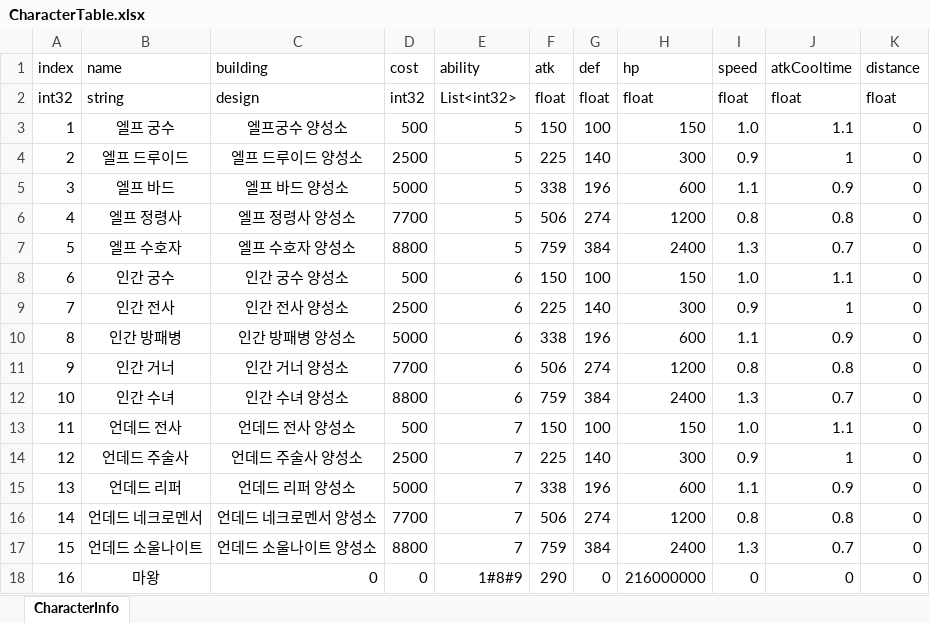
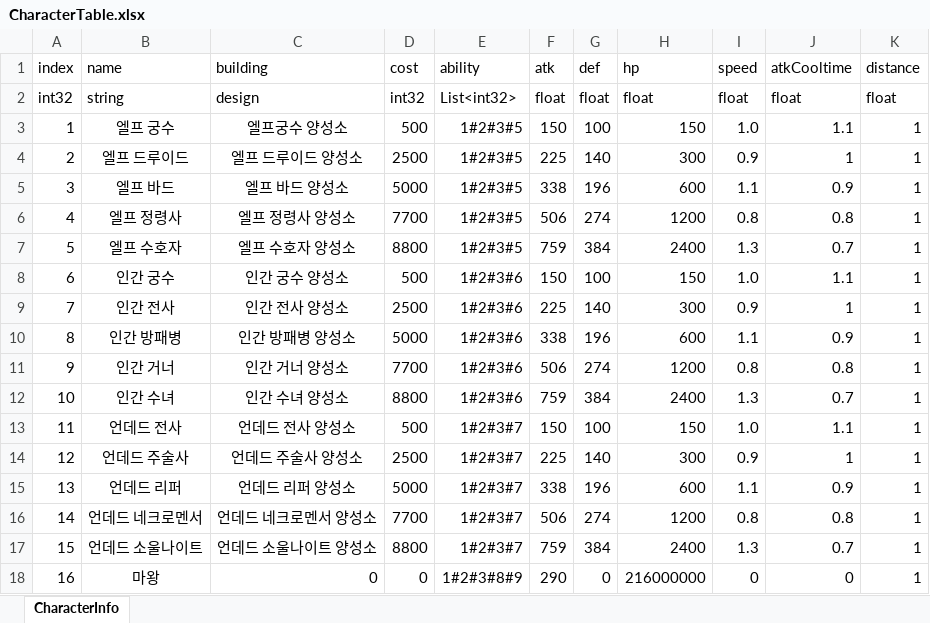
Before and after one commit to CK-Developers-Project/TheLordServer, an Excel workbook: TheLordServer/Tools/xlsxToCsvGen/xlsx/CharacterTable.xlsx, sheet CharacterInfo, drawn as a sheet; values as stored, in another font and other column widths than the file's, no borders; the diff names each change by its address in the sheet, - before the commit and + after, or states it on an @@ line.

```diff
--- a/TheLordServer/Tools/xlsxToCsvGen/xlsx/CharacterTable.xlsx (sheet CharacterInfo)
+++ b/TheLordServer/Tools/xlsxToCsvGen/xlsx/CharacterTable.xlsx (sheet CharacterInfo)
-E3:E7 (ability): 5
+E3:E7 (ability): 1#2#3#5
-K3:K18 (distance): 0
+K3:K18 (distance): 1
-E8:E12 (ability): 6
+E8:E12 (ability): 1#2#3#6
-E13:E17 (ability): 7
+E13:E17 (ability): 1#2#3#7
-E18 (ability): 1#8#9
+E18 (ability): 1#2#3#8#9
```
Also changed, not shown: TheLordServer/Tools/xlsxToCsvGen/xlsx/AbilityTable.xlsx, 3 other files.
